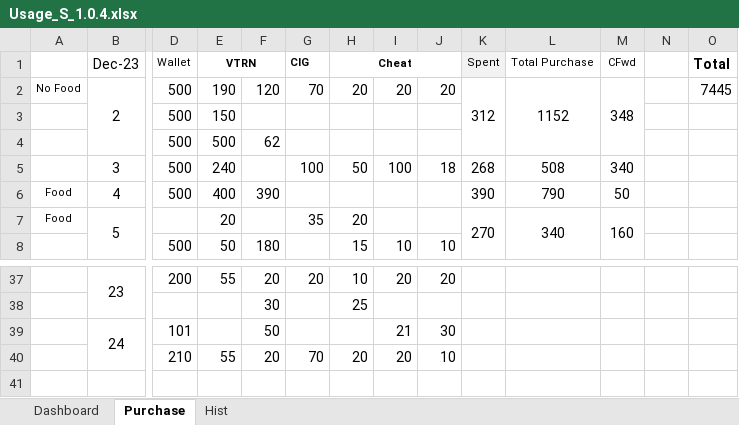
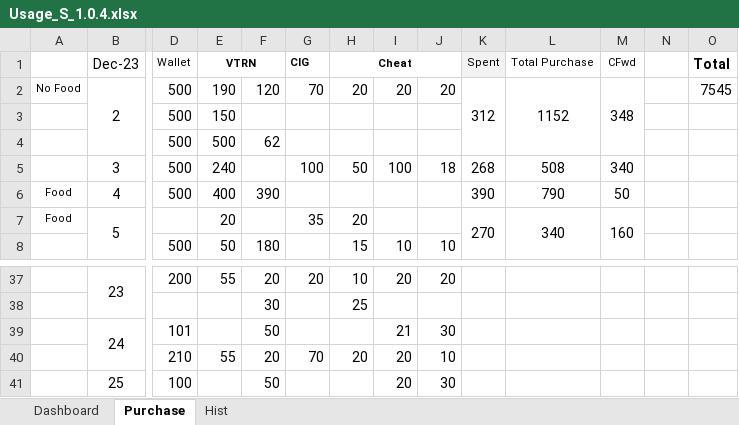
Before and after one commit to sawanCoder11/System_Work_RW, an Excel workbook: Usage_S_1.0.4.xlsx, sheet Purchase, drawn as a sheet; only a part is shown, gaps mark what is left out; values as stored, in another font and other column widths than the file's, no borders; rows hold the shown columns only; the diff names each change by its address in the sheet, - before the commit and + after, or states it on an @@ line.

```diff
--- a/Usage_S_1.0.4.xlsx (sheet Purchase)
+++ b/Usage_S_1.0.4.xlsx (sheet Purchase)
-O2 (Total): 7445
+O2 (Total): 7545
+row 41:  | 25 | 100 |  | 50 |  |  | 20 | 30
```
Also changed, not shown: sheet Dashboard, System_2.1.9.xlsx.
